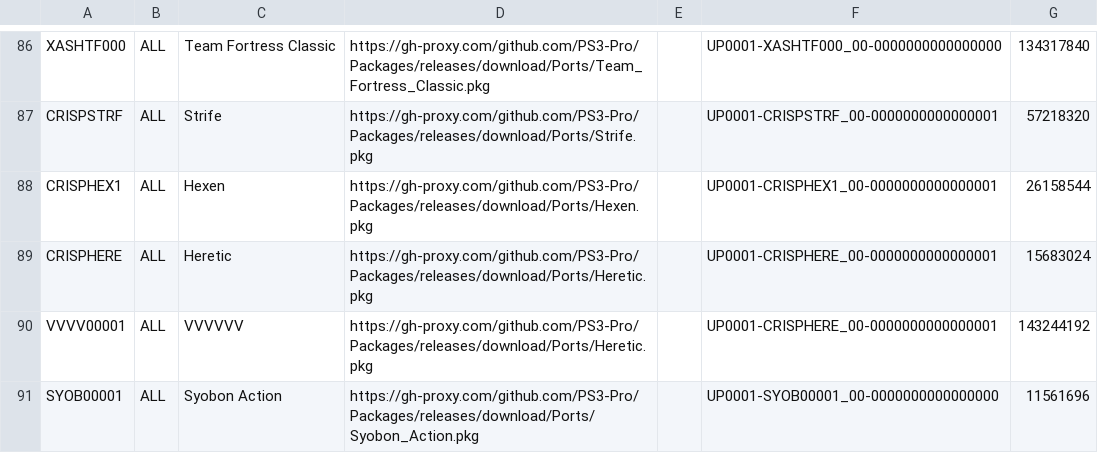
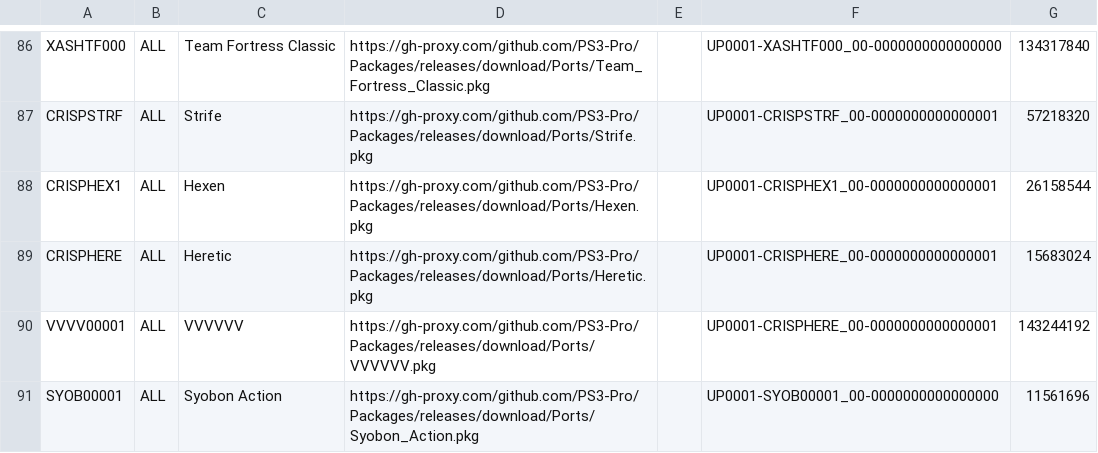
Before and after one commit to PS3-Pro/PSN-Content, a TSV file: resources/database/content/unofficial/ports.tsv, drawn as a sheet; only a part is shown, gaps mark what is left out.

Commit message:
Release

```diff
--- a/resources/database/content/unofficial/ports.tsv
+++ b/resources/database/content/unofficial/ports.tsv
@@ -89,3 +89,3 @@ CRISPHEX1	ALL	Hexen	https://gh-proxy.com/github.com/PS3-Pro/Packages/releases/do
 CRISPHERE	ALL	Heretic	https://gh-proxy.com/github.com/PS3-Pro/Packages/releases/download/Ports/Heretic.pkg		UP0001-CRISPHERE_00-0000000000000001	15683024
-VVVV00001	ALL	VVVVVV	https://gh-proxy.com/github.com/PS3-Pro/Packages/releases/download/Ports/Heretic.pkg		UP0001-CRISPHERE_00-0000000000000001	143244192
+VVVV00001	ALL	VVVVVV	https://gh-proxy.com/github.com/PS3-Pro/Packages/releases/download/Ports/VVVVVV.pkg		UP0001-CRISPHERE_00-0000000000000001	143244192
 SYOB00001	ALL	Syobon Action	https://gh-proxy.com/github.com/PS3-Pro/Packages/releases/download/Ports/Syobon_Action.pkg		UP0001-SYOB00001_00-0000000000000000	11561696
```
